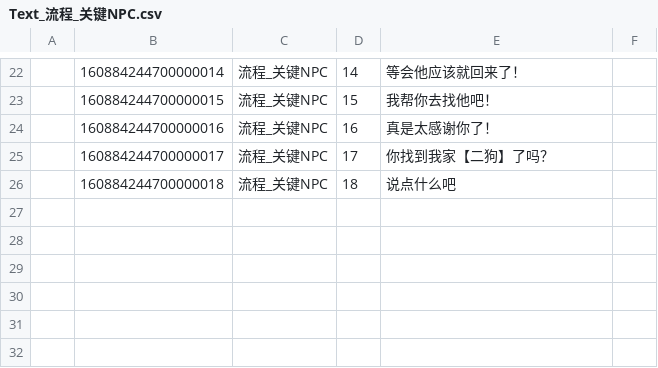
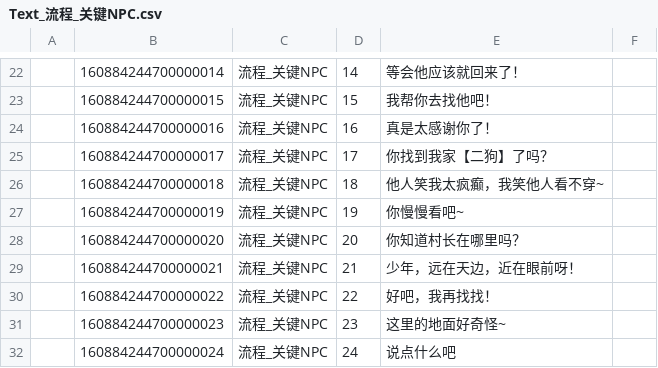
Before and after one commit to lovebirdsx/TestUE5, a CSV file: Content/Data/FlowList/Text_流程_关键NPC.csv, drawn as a sheet; only a part is shown, gaps mark what is left out.

```diff
--- a/Content/Data/FlowList/Text_流程_关键NPC.csv
+++ b/Content/Data/FlowList/Text_流程_关键NPC.csv
@@ -25,2 +25,8 @@
 ,160884244700000017,流程_关键NPC,17,你找到我家【二狗】了吗？,
-,160884244700000018,流程_关键NPC,18,说点什么吧,
+,160884244700000018,流程_关键NPC,18,他人笑我太疯癫，我笑他人看不穿~,
+,160884244700000019,流程_关键NPC,19,你慢慢看吧~,
+,160884244700000020,流程_关键NPC,20,你知道村长在哪里吗？,
+,160884244700000021,流程_关键NPC,21,少年，远在天边，近在眼前呀！,
+,160884244700000022,流程_关键NPC,22,好吧，我再找找！,
+,160884244700000023,流程_关键NPC,23,这里的地面好奇怪~,
+,160884244700000024,流程_关键NPC,24,说点什么吧,
```
Also changed, not shown: Content/Data/FlowList/流程_关键NPC.csv, 1 other file.
